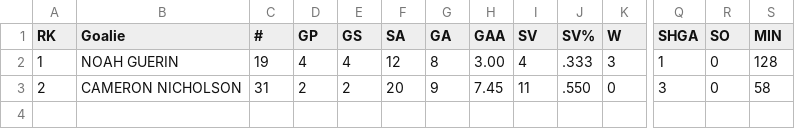
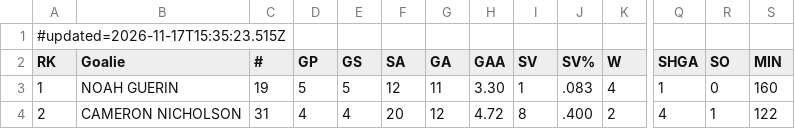
Before and after one commit to rlahay-cloud/kings-hudl, a CSV file: games/opp/ottawa-valley-silver-seven-white_goalies.csv, drawn as a sheet; only a part is shown, gaps mark what is left out; addresses are those after the commit; rows hold the shown columns only; the diff names each change by its address in the sheet, - before the commit and + after, or states it on an @@ line.

Commit message:
Opponent stats from opponent stats for 2026-11-17

```diff
--- a/games/opp/ottawa-valley-silver-seven-white_goalies.csv
+++ b/games/opp/ottawa-valley-silver-seven-white_goalies.csv
+row 1: #updated=2026-11-17T15:35:23.515Z
-D3 (GP): 4
+D3 (GP): 5
-E3 (GS): 4
+E3 (GS): 5
-G3 (GA): 8
+G3 (GA): 11
-H3 (GAA): 3.00
+H3 (GAA): 3.30
-I3 (SV): 4
+I3 (SV): 1
-J3 (SV%): .333
+J3 (SV%): .083
-K3 (W): 3
+K3 (W): 4
-S3 (MIN): 128
+S3 (MIN): 160
-D4 (GP): 2
+D4 (GP): 4
-E4 (GS): 2
+E4 (GS): 4
-G4 (GA): 9
+G4 (GA): 12
-H4 (GAA): 7.45
+H4 (GAA): 4.72
-I4 (SV): 11
+I4 (SV): 8
-J4 (SV%): .550
+J4 (SV%): .400
-K4 (W): 0
+K4 (W): 2
-Q4 (SHGA): 3
+Q4 (SHGA): 4
-R4 (SO): 0
+R4 (SO): 1
-S4 (MIN): 58
+S4 (MIN): 122
```
